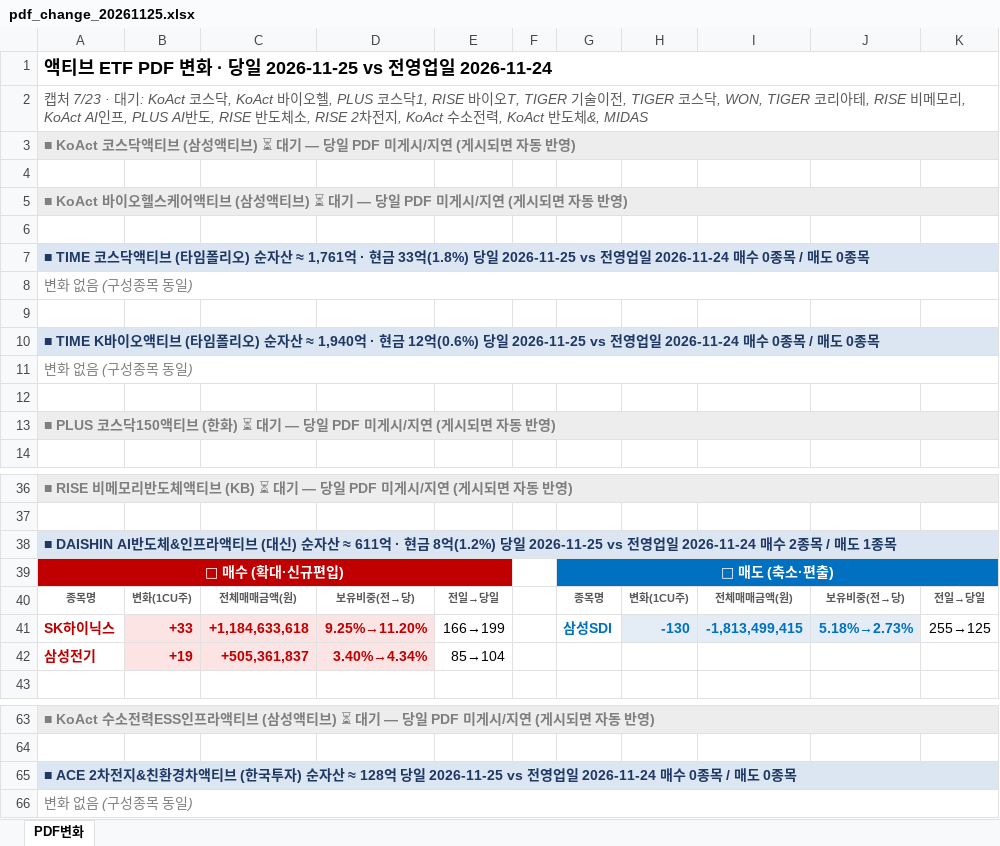
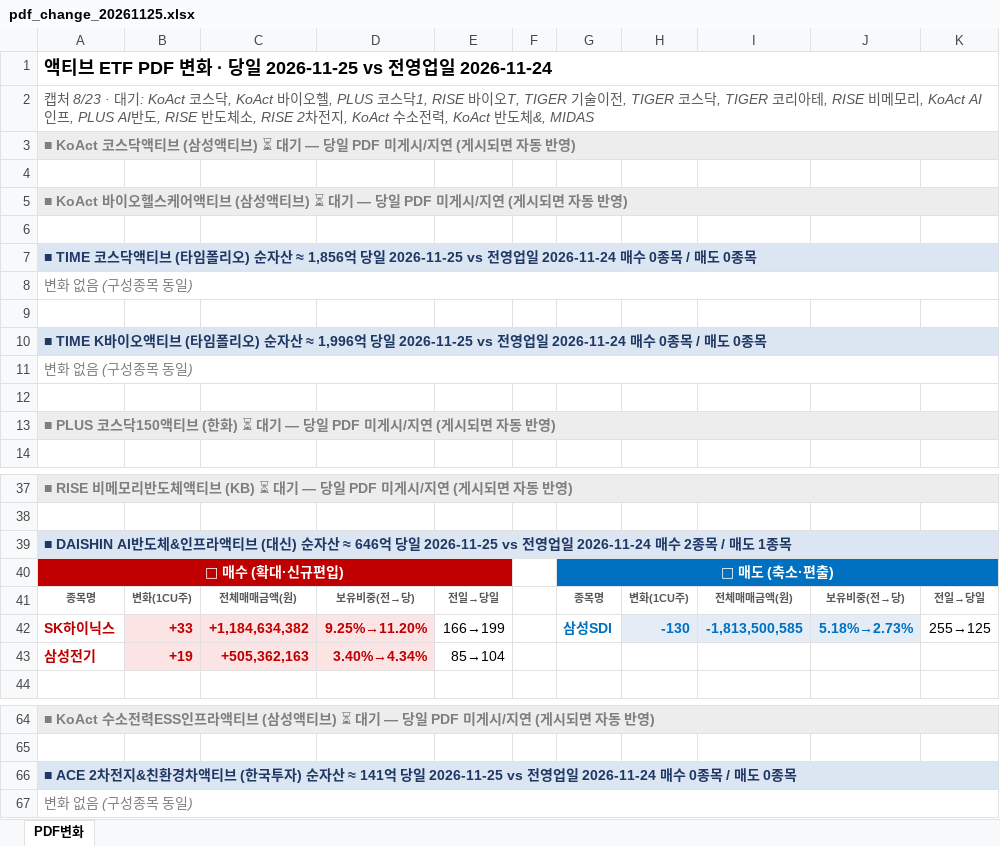
Before and after one commit to unrevr15/etf-reports, an Excel workbook: reports/pdf_change_20261125.xlsx, sheet PDF변화, drawn as a sheet; only a part is shown, gaps mark what is left out; values as stored, in another font and other column widths than the file's, no borders; addresses are those after the commit; the diff covers the shown part only; the diff names each change by its address in the sheet, - before the commit and + after, or states it on an @@ line.

```diff
--- a/reports/pdf_change_20261125.xlsx (sheet PDF변화)
+++ b/reports/pdf_change_20261125.xlsx (sheet PDF변화)
-A2: 캡처 7/23 · 대기: KoAct 코스닥, KoAct 바이오헬, PLUS 코스닥1, RISE 바이오T, TIGER 기술이전, TIGER 코스닥, WON, TIGER 코리아…
+A2: 캡처 8/23 · 대기: KoAct 코스닥, KoAct 바이오헬, PLUS 코스닥1, RISE 바이오T, TIGER 기술이전, TIGER 코스닥, TIGER 코리아…
-A7: …자산 ≈ 1,761억 · 현금 33억(1.8%) 당일 2026-11-25…
+A7: …자산 ≈ 1,856억 당일 2026-11-25…
-A10: …자산 ≈ 1,940억 · 현금 12억(0.6%) 당일 2026-11-25…
+A10: …자산 ≈ 1,996억 당일 2026-11-25…
-A39: …자산 ≈ 611억 · 현금 8억(1.2%) 당일 2026-11-25…
+A39: …자산 ≈ 646억 당일 2026-11-25…
-C42: +1,184,633,618
+C42: +1,184,634,382
-I42: -1,813,499,415
+I42: -1,813,500,585
-C43: +505,361,837
+C43: +505,362,163
-A66: …자산 ≈ 128억 당일…
+A66: …자산 ≈ 141억 당일…
```
Also changed, not shown: 1 added row, 22 edited cells and cell formats elsewhere in this sheet, reports/pdf_rolling5_20261125.xlsx, 1 other file.
